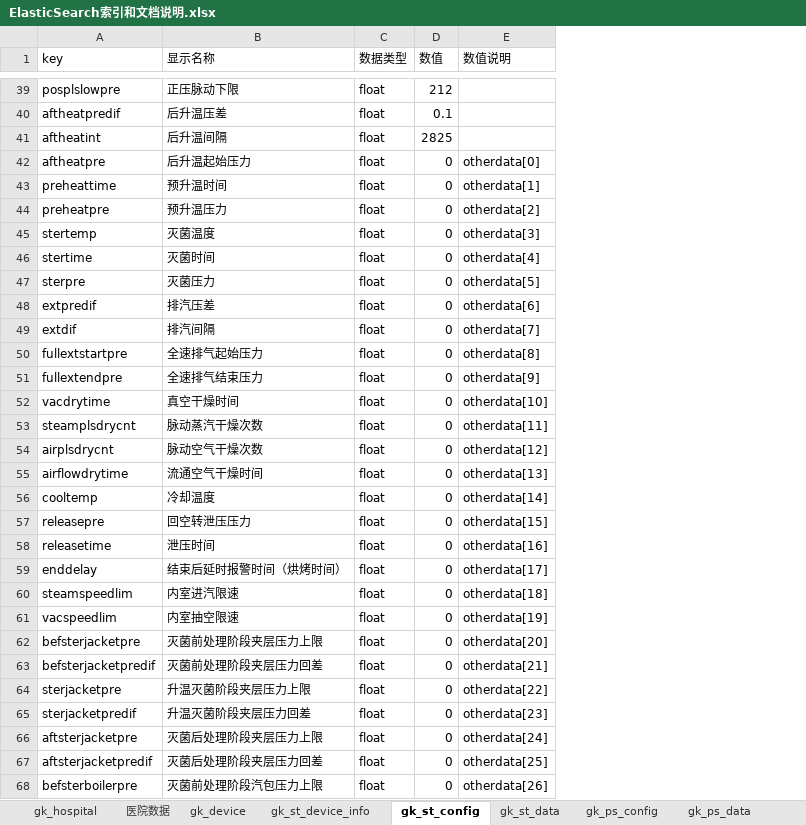
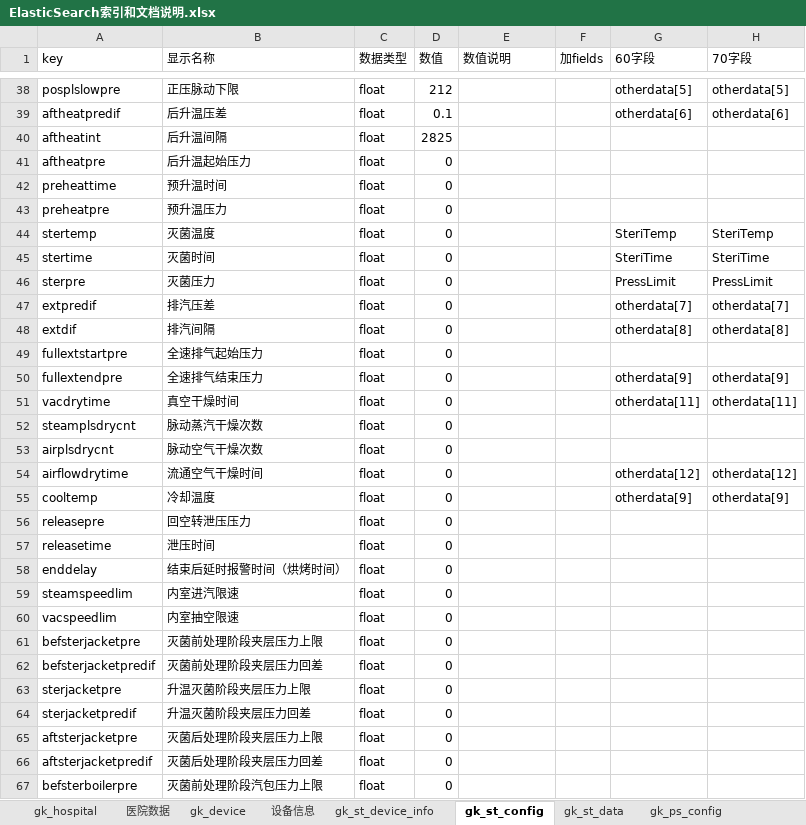
Before and after one commit to dagangge/myPythonCode, an Excel workbook: pandas/ElasticSearch索引和文档说明.xlsx, sheet gk_st_config, drawn as a sheet; only a part is shown, gaps mark what is left out; values as stored, in another font and other column widths than the file's, no cell formats; addresses are those after the commit; the diff covers the shown part only; the diff names each change by its address in the sheet, - before the commit and + after, or states it on an @@ line.

```diff
--- a/pandas/ElasticSearch索引和文档说明.xlsx (sheet gk_st_config)
+++ b/pandas/ElasticSearch索引和文档说明.xlsx (sheet gk_st_config)
+sheet tab: 设备信息
+column F (加fields), empty
+column G (60字段), rows 38-55: otherdata[5] | otherdata[6] |  |  |  |  | SteriTemp | SteriTime | PressLimit | otherdata[7] | otherdata[8] |  | otherdata[9] | otherdata[11] |  |  | otherdata[12] | otherdata[9]
+column H (70字段), rows 38-55: otherdata[5] | otherdata[6] |  |  |  |  | SteriTemp | SteriTime | PressLimit | otherdata[7] | otherdata[8] |  | otherdata[9] | otherdata[11] |  |  | otherdata[12] | otherdata[9]
-E41 (数值说明): otherdata[0]
+E41 (数值说明): (empty)
-E42 (数值说明): otherdata[1]
+E42 (数值说明): (empty)
-E43 (数值说明): otherdata[2]
+E43 (数值说明): (empty)
-E44 (数值说明): otherdata[3]
+E44 (数值说明): (empty)
-E45 (数值说明): otherdata[4]
+E45 (数值说明): (empty)
-E46 (数值说明): otherdata[5]
+E46 (数值说明): (empty)
-E47 (数值说明): otherdata[6]
+E47 (数值说明): (empty)
-E48 (数值说明): otherdata[7]
+E48 (数值说明): (empty)
-E49 (数值说明): otherdata[8]
+E49 (数值说明): (empty)
-E50 (数值说明): otherdata[9]
+E50 (数值说明): (empty)
-E51 (数值说明): otherdata[10]
+E51 (数值说明): (empty)
-E52 (数值说明): otherdata[11]
+E52 (数值说明): (empty)
-E53 (数值说明): otherdata[12]
+E53 (数值说明): (empty)
-E54 (数值说明): otherdata[13]
+E54 (数值说明): (empty)
-E55 (数值说明): otherdata[14]
+E55 (数值说明): (empty)
-E56 (数值说明): otherdata[15]
+E56 (数值说明): (empty)
-E57 (数值说明): otherdata[16]
+E57 (数值说明): (empty)
-E58 (数值说明): otherdata[17]
+E58 (数值说明): (empty)
-E59 (数值说明): otherdata[18]
+E59 (数值说明): (empty)
-E60 (数值说明): otherdata[19]
+E60 (数值说明): (empty)
-E61 (数值说明): otherdata[20]
+E61 (数值说明): (empty)
-E62 (数值说明): otherdata[21]
+E62 (数值说明): (empty)
-E63 (数值说明): otherdata[22]
+E63 (数值说明): (empty)
-E64 (数值说明): otherdata[23]
+E64 (数值说明): (empty)
-E65 (数值说明): otherdata[24]
+E65 (数值说明): (empty)
-E66 (数值说明): otherdata[25]
+E66 (数值说明): (empty)
-E67 (数值说明): otherdata[26]
+E67 (数值说明): (empty)
```
Also changed, not shown: 1 removed row and 28 edited cells elsewhere in this sheet, sheet gk_st_device_info, sheet gk_device, sheet gk_st_data, sheet gk_ws_config, sheet gk_fs_data, sheet gk_sa_data, 9 more sheets, cell formats, 29 other files.
